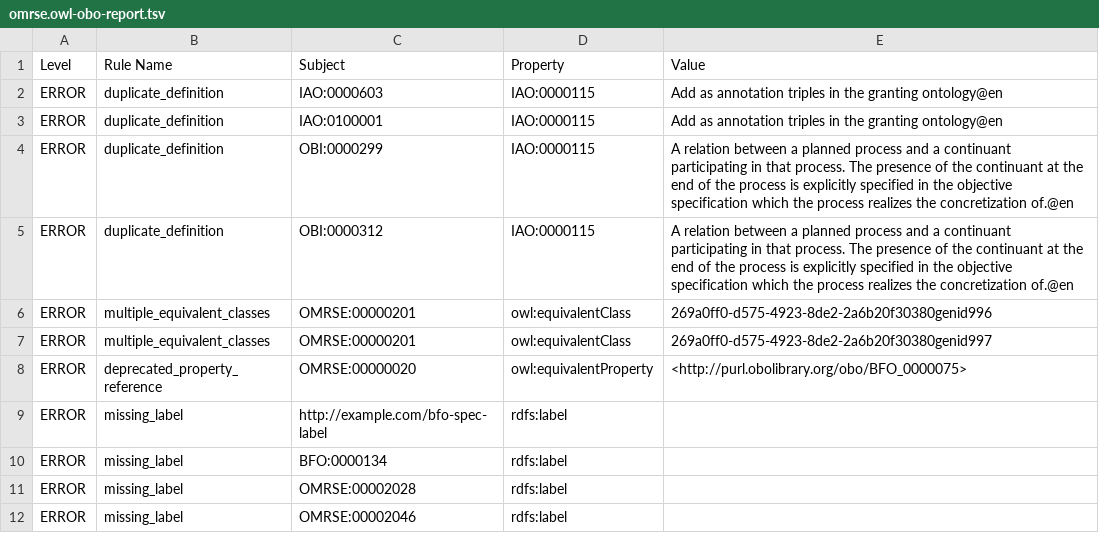
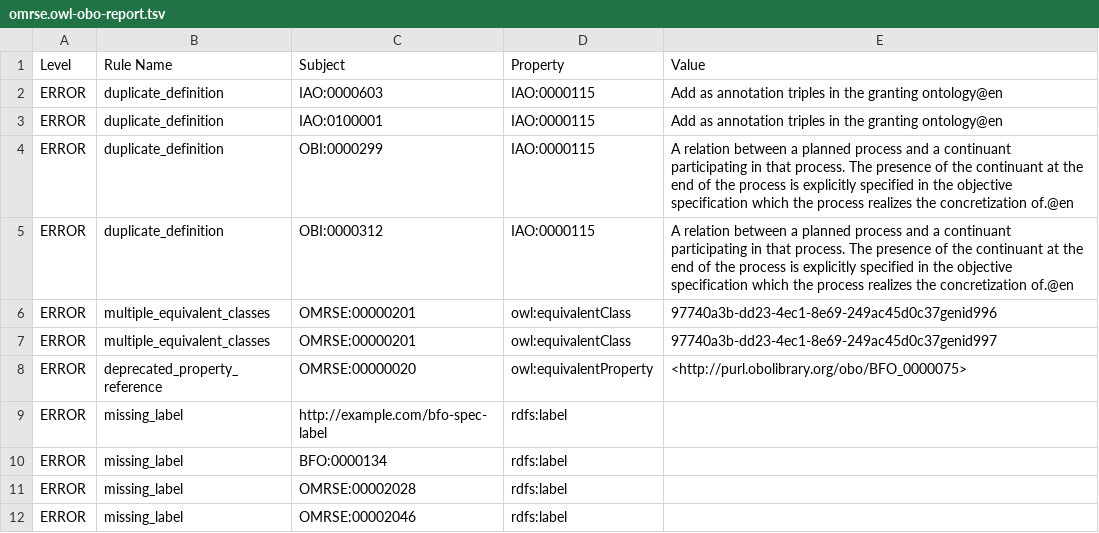
Before and after one commit to matentzn/omrse-odk, a TSV file: src/ontology/reports/omrse.owl-obo-report.tsv, drawn as a sheet; only a part is shown.

```diff
--- a/src/ontology/reports/omrse.owl-obo-report.tsv
+++ b/src/ontology/reports/omrse.owl-obo-report.tsv
@@ -5,4 +5,4 @@ ERROR	duplicate_definition	OBI:0000299	IAO:0000115	A relation between a planned
 ERROR	duplicate_definition	OBI:0000312	IAO:0000115	A relation between a planned process and a continuant participating in that process. The presence of the continuant at the end of the process is explicitly specified in the objective specification which the process realizes the concretization of.@en
-ERROR	multiple_equivalent_classes	OMRSE:00000201	owl:equivalentClass	269a0ff0-d575-4923-8de2-2a6b20f30380genid996
-ERROR	multiple_equivalent_classes	OMRSE:00000201	owl:equivalentClass	269a0ff0-d575-4923-8de2-2a6b20f30380genid997
+ERROR	multiple_equivalent_classes	OMRSE:00000201	owl:equivalentClass	97740a3b-dd23-4ec1-8e69-249ac45d0c37genid996
+ERROR	multiple_equivalent_classes	OMRSE:00000201	owl:equivalentClass	97740a3b-dd23-4ec1-8e69-249ac45d0c37genid997
 ERROR	deprecated_property_reference	OMRSE:00000020	owl:equivalentProperty	<http://purl.obolibrary.org/obo/BFO_0000075>
```
Also changed, not shown: reports/omrse.owl-obo-report.tsv, 9 other files.
